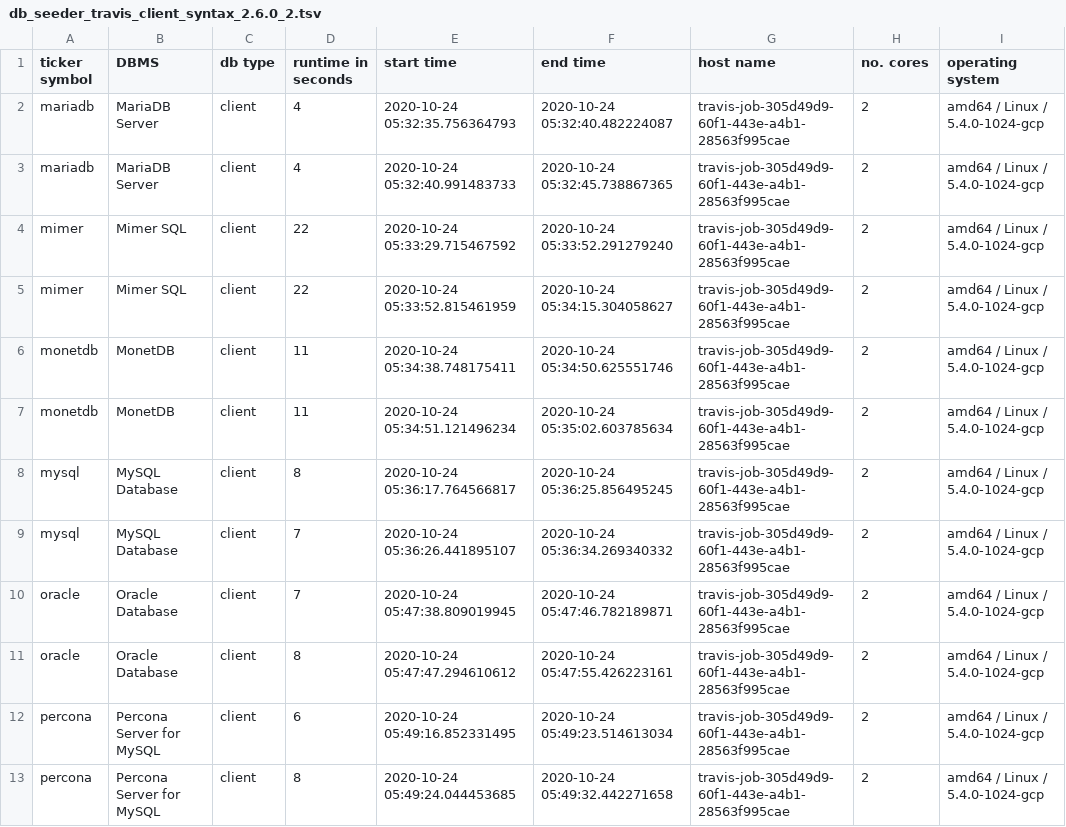
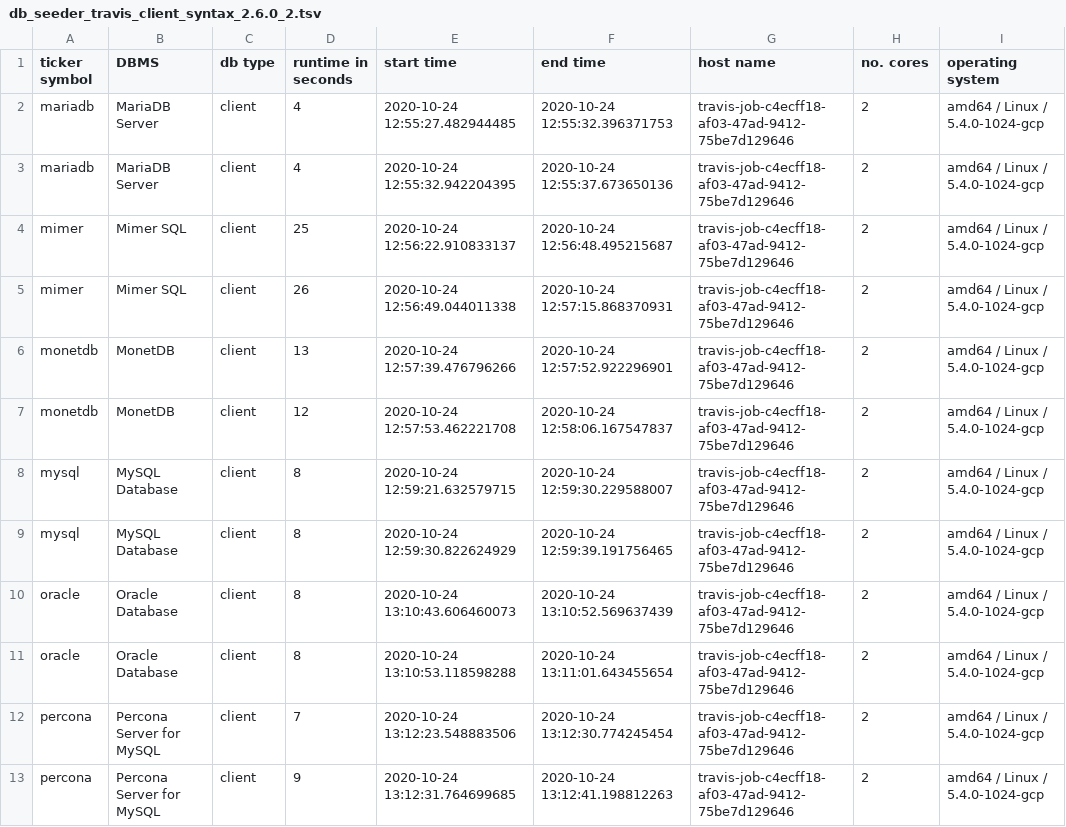
Before and after one commit to KonnexionsGmbH/db_seeder, a TSV file: resources/statistics/db_seeder_travis_client_syntax_2.6.0_2.tsv, drawn as a sheet; only a part is shown; the diff covers the shown part only.

Commit message:
Travis update: 24.10.2020 13:18:33 (Build 538)
[skip ci]

```diff
--- a/resources/statistics/db_seeder_travis_client_syntax_2.6.0_2.tsv
+++ b/resources/statistics/db_seeder_travis_client_syntax_2.6.0_2.tsv
@@ -1,13 +1,13 @@
 ticker symbol	DBMS	db type	runtime in seconds	start time	end time	host name	no. cores	operating system
-mariadb	MariaDB Server	client	4	2020-10-24 05:32:35.756364793	2020-10-24 05:32:40.482224087	travis-job-305d49d9-60f1-443e-a4b1-28563f995cae	2	amd64 / Linux / 5.4.0-1024-gcp
-mariadb	MariaDB Server	client	4	2020-10-24 05:32:40.991483733	2020-10-24 05:32:45.738867365	travis-job-305d49d9-60f1-443e-a4b1-28563f995cae	2	amd64 / Linux / 5.4.0-1024-gcp
-mimer	Mimer SQL	client	22	2020-10-24 05:33:29.715467592	2020-10-24 05:33:52.291279240	travis-job-305d49d9-60f1-443e-a4b1-28563f995cae	2	amd64 / Linux / 5.4.0-1024-gcp
-mimer	Mimer SQL	client	22	2020-10-24 05:33:52.815461959	2020-10-24 05:34:15.304058627	travis-job-305d49d9-60f1-443e-a4b1-28563f995cae	2	amd64 / Linux / 5.4.0-1024-gcp
-monetdb	MonetDB	client	11	2020-10-24 05:34:38.748175411	2020-10-24 05:34:50.625551746	travis-job-305d49d9-60f1-443e-a4b1-28563f995cae	2	amd64 / Linux / 5.4.0-1024-gcp
-monetdb	MonetDB	client	11	2020-10-24 05:34:51.121496234	2020-10-24 05:35:02.603785634	travis-job-305d49d9-60f1-443e-a4b1-28563f995cae	2	amd64 / Linux / 5.4.0-1024-gcp
-mysql	MySQL Database	client	8	2020-10-24 05:36:17.764566817	2020-10-24 05:36:25.856495245	travis-job-305d49d9-60f1-443e-a4b1-28563f995cae	2	amd64 / Linux / 5.4.0-1024-gcp
-mysql	MySQL Database	client	7	2020-10-24 05:36:26.441895107	2020-10-24 05:36:34.269340332	travis-job-305d49d9-60f1-443e-a4b1-28563f995cae	2	amd64 / Linux / 5.4.0-1024-gcp
-oracle	Oracle Database	client	7	2020-10-24 05:47:38.809019945	2020-10-24 05:47:46.782189871	travis-job-305d49d9-60f1-443e-a4b1-28563f995cae	2	amd64 / Linux / 5.4.0-1024-gcp
-oracle	Oracle Database	client	8	2020-10-24 05:47:47.294610612	2020-10-24 05:47:55.426223161	travis-job-305d49d9-60f1-443e-a4b1-28563f995cae	2	amd64 / Linux / 5.4.0-1024-gcp
-percona	Percona Server for MySQL	client	6	2020-10-24 05:49:16.852331495	2020-10-24 05:49:23.514613034	travis-job-305d49d9-60f1-443e-a4b1-28563f995cae	2	amd64 / Linux / 5.4.0-1024-gcp
-percona	Percona Server for MySQL	client	8	2020-10-24 05:49:24.044453685	2020-10-24 05:49:32.442271658	travis-job-305d49d9-60f1-443e-a4b1-28563f995cae	2	amd64 / Linux / 5.4.0-1024-gcp
+mariadb	MariaDB Server	client	4	2020-10-24 12:55:27.482944485	2020-10-24 12:55:32.396371753	travis-job-c4ecff18-af03-47ad-9412-75be7d129646	2	amd64 / Linux / 5.4.0-1024-gcp
+mariadb	MariaDB Server	client	4	2020-10-24 12:55:32.942204395	2020-10-24 12:55:37.673650136	travis-job-c4ecff18-af03-47ad-9412-75be7d129646	2	amd64 / Linux / 5.4.0-1024-gcp
+mimer	Mimer SQL	client	25	2020-10-24 12:56:22.910833137	2020-10-24 12:56:48.495215687	travis-job-c4ecff18-af03-47ad-9412-75be7d129646	2	amd64 / Linux / 5.4.0-1024-gcp
+mimer	Mimer SQL	client	26	2020-10-24 12:56:49.044011338	2020-10-24 12:57:15.868370931	travis-job-c4ecff18-af03-47ad-9412-75be7d129646	2	amd64 / Linux / 5.4.0-1024-gcp
+monetdb	MonetDB	client	13	2020-10-24 12:57:39.476796266	2020-10-24 12:57:52.922296901	travis-job-c4ecff18-af03-47ad-9412-75be7d129646	2	amd64 / Linux / 5.4.0-1024-gcp
+monetdb	MonetDB	client	12	2020-10-24 12:57:53.462221708	2020-10-24 12:58:06.167547837	travis-job-c4ecff18-af03-47ad-9412-75be7d129646	2	amd64 / Linux / 5.4.0-1024-gcp
+mysql	MySQL Database	client	8	2020-10-24 12:59:21.632579715	2020-10-24 12:59:30.229588007	travis-job-c4ecff18-af03-47ad-9412-75be7d129646	2	amd64 / Linux / 5.4.0-1024-gcp
+mysql	MySQL Database	client	8	2020-10-24 12:59:30.822624929	2020-10-24 12:59:39.191756465	travis-job-c4ecff18-af03-47ad-9412-75be7d129646	2	amd64 / Linux / 5.4.0-1024-gcp
+oracle	Oracle Database	client	8	2020-10-24 13:10:43.606460073	2020-10-24 13:10:52.569637439	travis-job-c4ecff18-af03-47ad-9412-75be7d129646	2	amd64 / Linux / 5.4.0-1024-gcp
+oracle	Oracle Database	client	8	2020-10-24 13:10:53.118598288	2020-10-24 13:11:01.643455654	travis-job-c4ecff18-af03-47ad-9412-75be7d129646	2	amd64 / Linux / 5.4.0-1024-gcp
+percona	Percona Server for MySQL	client	7	2020-10-24 13:12:23.548883506	2020-10-24 13:12:30.774245454	travis-job-c4ecff18-af03-47ad-9412-75be7d129646	2	amd64 / Linux / 5.4.0-1024-gcp
+percona	Percona Server for MySQL	client	9	2020-10-24 13:12:31.764699685	2020-10-24 13:12:41.198812263	travis-job-c4ecff18-af03-47ad-9412-75be7d129646	2	amd64 / Linux / 5.4.0-1024-gcp
```
Also changed, not shown: 28 edited cells elsewhere in this file.
